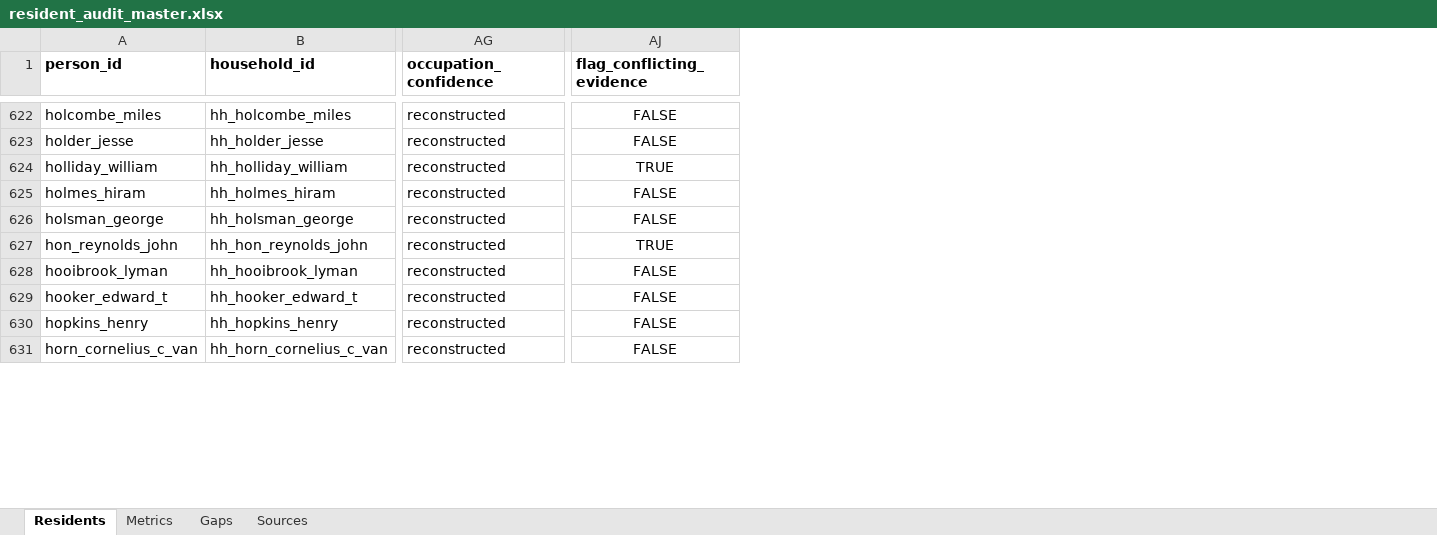
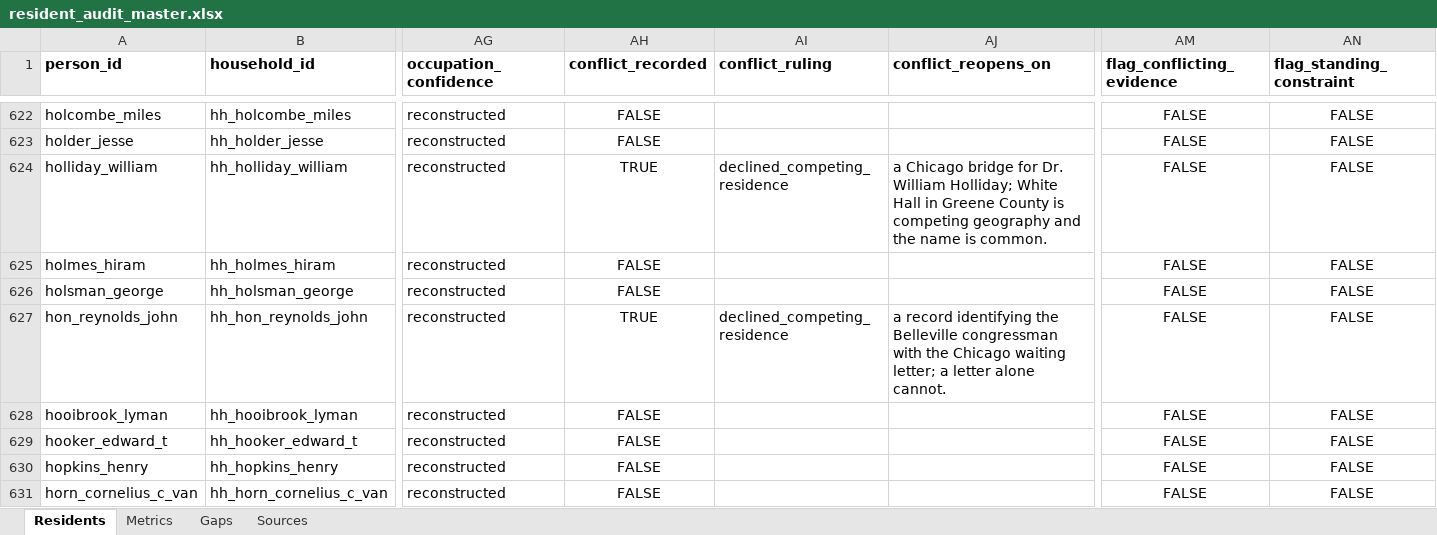
Before and after one commit to kevinrhaas/custom, an Excel workbook: chicago/reference/resident-research/final/audit/resident_audit_master.xlsx, sheet Residents, drawn as a sheet; only a part is shown, gaps mark what is left out; values as stored, in another font and other column widths than the file's, no borders; addresses are those after the commit; the diff covers the shown part only; the diff names each change by its address in the sheet, - before the commit and + after, or states it on an @@ line.

Commit message:
T-0733: rule on every recorded conflict, and split the standing constraints out of the flag

```diff
--- a/chicago/reference/resident-research/final/audit/resident_audit_master.xlsx (sheet Residents)
+++ b/chicago/reference/resident-research/final/audit/resident_audit_master.xlsx (sheet Residents)
+column AH (conflict_recorded), rows 622-631: FALSE | FALSE | TRUE | FALSE | FALSE | TRUE | FALSE | FALSE | FALSE | FALSE
+column AI (conflict_ruling), rows 624-627: declined_competing_residence |  |  | declined_competing_residence
+column AJ (conflict_reopens_on), rows 624-627: a Chicago bridge for Dr. William Holliday; White Hall in Greene County is competing geography and the name is common. |  |  | a record identifying the Belleville congressman with the Chicago waiting letter; a letter alone cannot.
+column AN (flag_standing_constraint), rows 622-631: all FALSE
-AM624 (flag_conflicting_evidence): TRUE
+AM624 (flag_conflicting_evidence): FALSE
-AM627 (flag_conflicting_evidence): TRUE
+AM627 (flag_conflicting_evidence): FALSE
```
Also changed, not shown: 79 edited cells elsewhere in this sheet, sheet Gaps, 4 other files.
